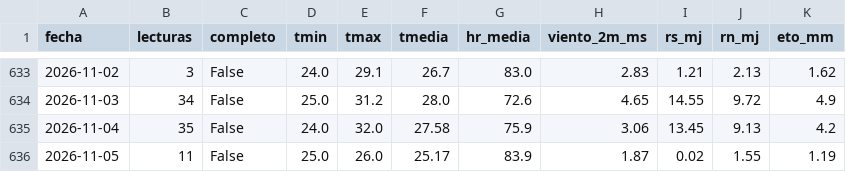
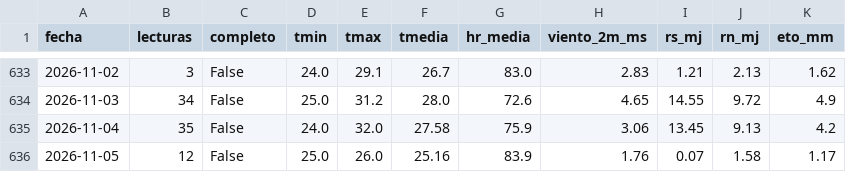
Before and after one commit to JosueValdiviezoS/Cecasp, a CSV file: data/diario.csv, drawn as a sheet; only a part is shown, gaps mark what is left out.

```diff
--- a/data/diario.csv
+++ b/data/diario.csv
@@ -635,2 +635,2 @@ fecha,lecturas,completo,tmin,tmax,tmedia,hr_media,viento_2m_ms,rs_mj,rn_mj,eto_m
 2026-11-04,35,False,24.0,32.0,27.58,75.9,3.06,13.45,9.13,4.2
-2026-11-05,11,False,25.0,26.0,25.17,83.9,1.87,0.02,1.55,1.19
+2026-11-05,12,False,25.0,26.0,25.16,83.9,1.76,0.07,1.58,1.17
```
Also changed, not shown: data/etc_diaria.csv, 2 other files.
